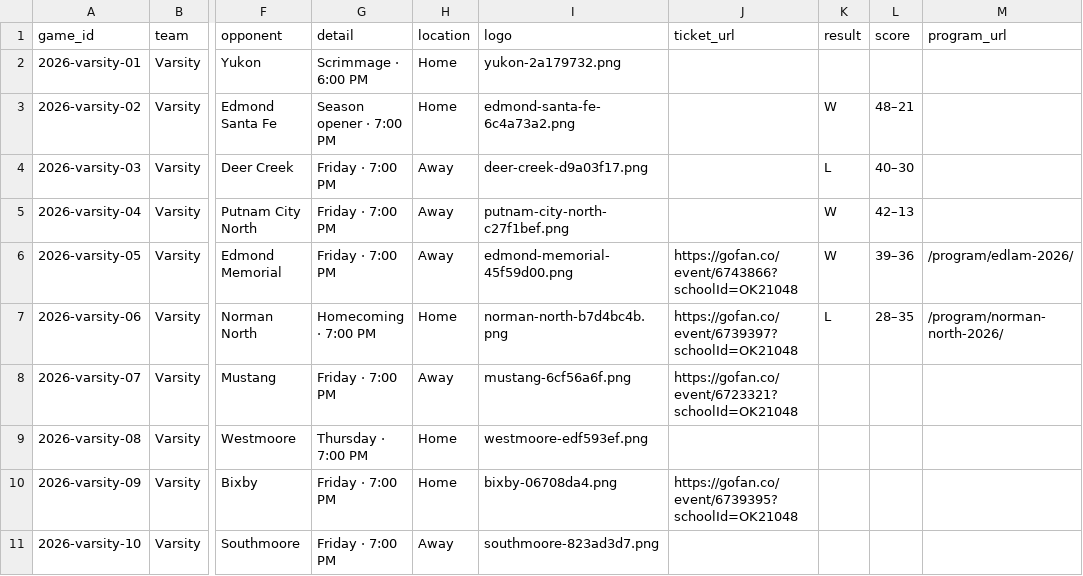
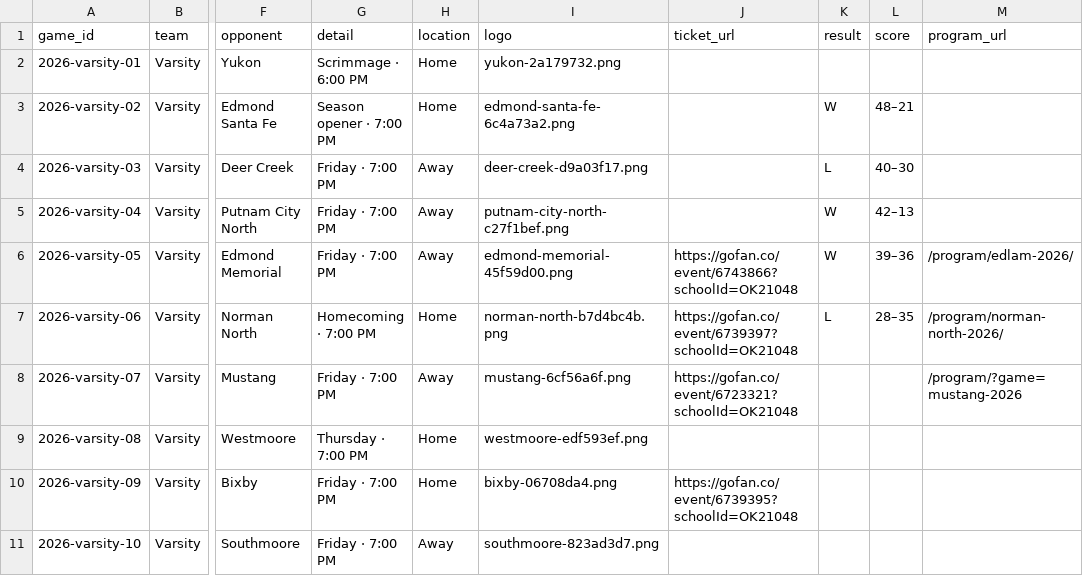
Before and after one commit to dust10ingram/edmond-north-football, a CSV file: data/schedules.csv, drawn as a sheet; only a part is shown, gaps mark what is left out; the diff names each change by its address in the sheet, - before the commit and + after, or states it on an @@ line.

```diff
--- a/data/schedules.csv
+++ b/data/schedules.csv
-M8 (program_url): (empty)
+M8 (program_url): /program/?game=mustang-2026
```
Also changed, not shown: data/game-programs.csv, static/data/game-programs.csv, 14 other files.
